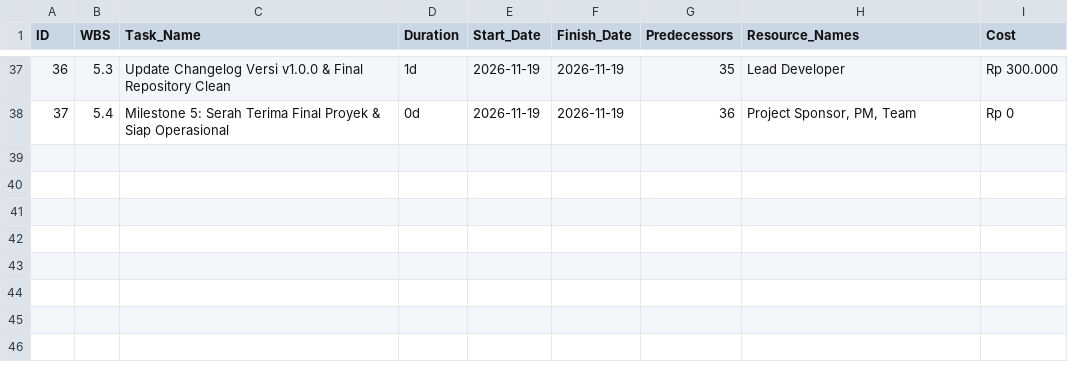
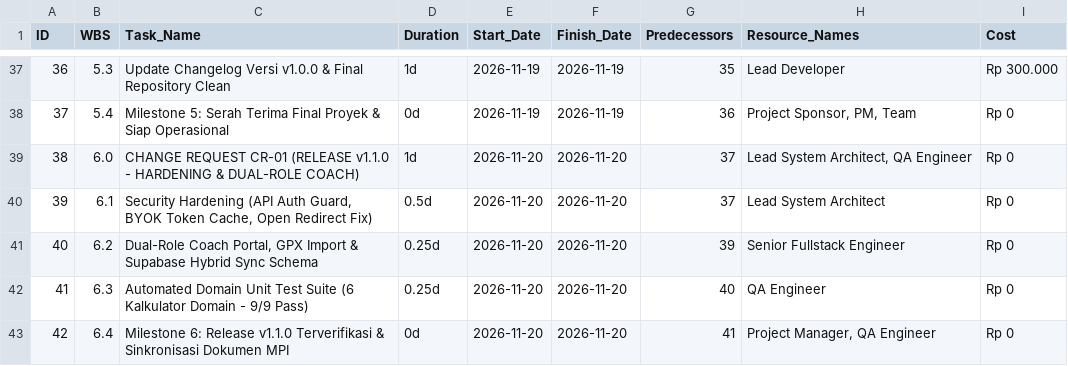
Before and after one commit to fredyyfajarr/freedayz-pulse, a CSV file: docs/ms-project-tasks-import.csv, drawn as a sheet; only a part is shown, gaps mark what is left out.

```diff
--- a/docs/ms-project-tasks-import.csv
+++ b/docs/ms-project-tasks-import.csv
@@ -38 +38,6 @@ ID,WBS,Task_Name,Duration,Start_Date,Finish_Date,Predecessors,Resource_Names,Cos
 37,5.4,Milestone 5: Serah Terima Final Proyek & Siap Operasional,0d,2026-11-19,2026-11-19,36,"Project Sponsor, PM, Team",Rp 0
+38,6.0,CHANGE REQUEST CR-01 (RELEASE v1.1.0 - HARDENING & DUAL-ROLE COACH),1d,2026-11-20,2026-11-20,37,"Lead System Architect, QA Engineer",Rp 0
+39,6.1,"Security Hardening (API Auth Guard, BYOK Token Cache, Open Redirect Fix)",0.5d,2026-11-20,2026-11-20,37,Lead System Architect,Rp 0
+40,6.2,"Dual-Role Coach Portal, GPX Import & Supabase Hybrid Sync Schema",0.25d,2026-11-20,2026-11-20,39,Senior Fullstack Engineer,Rp 0
+41,6.3,"Automated Domain Unit Test Suite (6 Kalkulator Domain - 9/9 Pass)",0.25d,2026-11-20,2026-11-20,40,QA Engineer,Rp 0
+42,6.4,Milestone 6: Release v1.1.0 Terverifikasi & Sinkronisasi Dokumen MPI,0d,2026-11-20,2026-11-20,41,"Project Manager, QA Engineer",Rp 0
```
Also changed, not shown: 52 other files.
